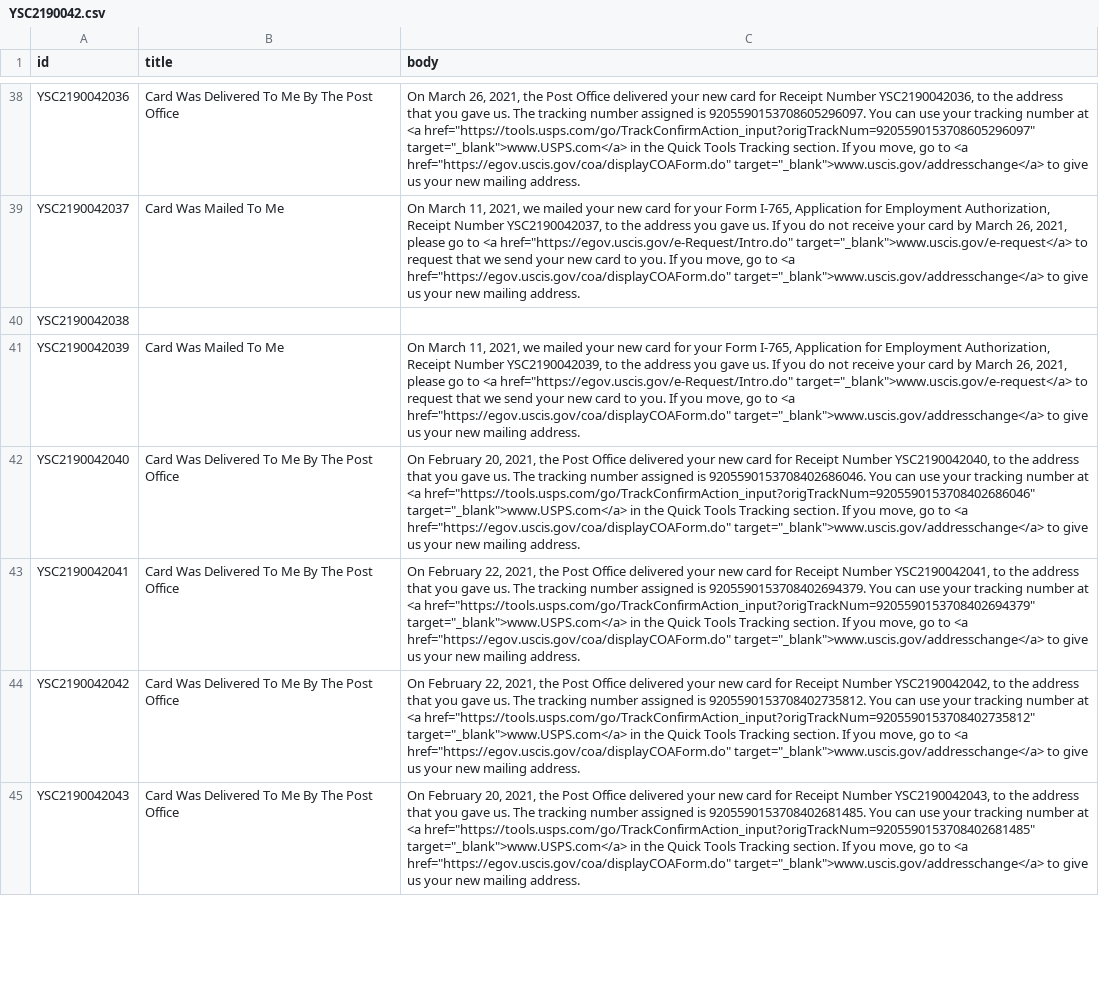
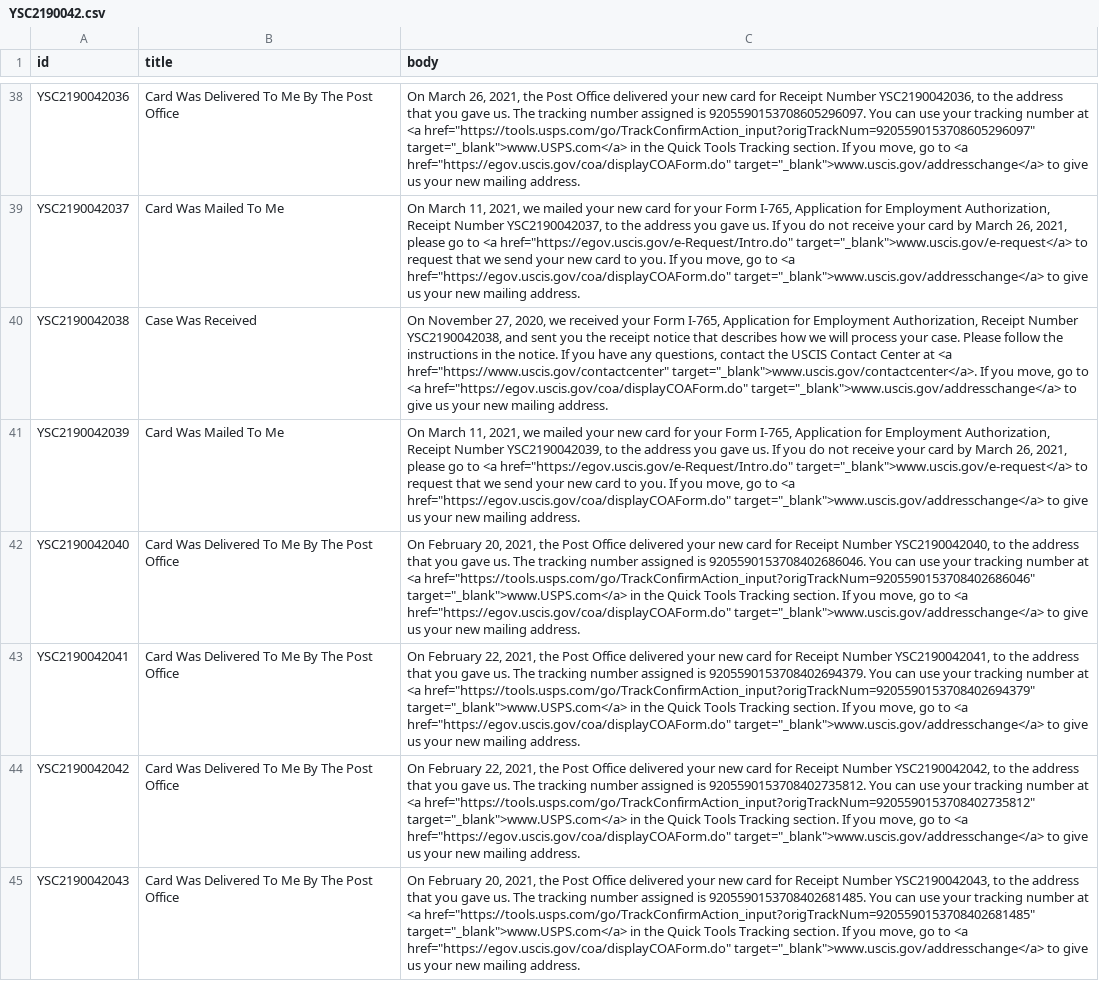
Before and after one commit to opt-lol/opt-data, a CSV file: data/YSC2190042.csv, drawn as a sheet; only a part is shown, gaps mark what is left out; the diff names each change by its address in the sheet, - before the commit and + after, or states it on an @@ line.

```diff
--- a/data/YSC2190042.csv
+++ b/data/YSC2190042.csv
-B40 (title): (empty)
+B40 (title): Case Was Received
-C40 (body): (empty)
+C40 (body): On November 27, 2020, we received your Form I-765, Application for Employment Authorization, Receipt Number YSC2190042038, and sent you the receipt notice that describes how we will process your case. Please follow the instructions in the notice. If you have any questions, contact the USCIS Contact Center at <a href="https://www.uscis.gov/contactcenter" target="_blank">www.uscis.gov/contactcenter</a>. If you move, go to <a href="https://egov.uscis.gov/coa/displayCOAForm.do" target="_blank">www.uscis.gov/addresschange</a> to give us your new mailing address.
```
Also changed, not shown: data/YSC2190130.csv, 1 other file.
